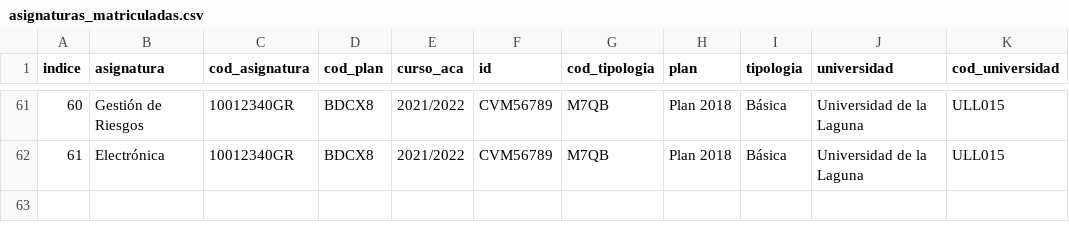
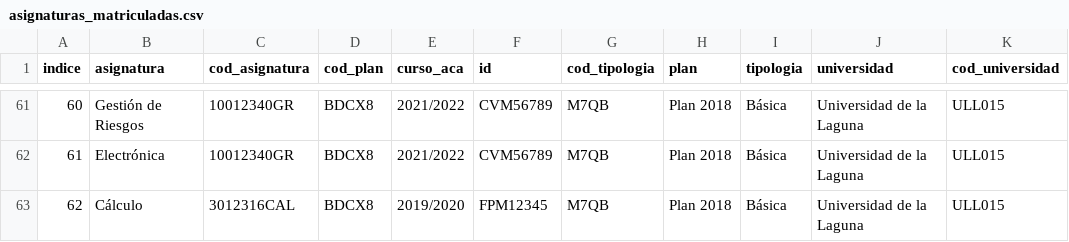
Before and after one commit to Fabrizzioperilli/Business-Intelligence-Universidades, a CSV file: data/csv/asignaturas_matriculadas.csv, drawn as a sheet; only a part is shown, gaps mark what is left out.

```diff
--- a/data/csv/asignaturas_matriculadas.csv
+++ b/data/csv/asignaturas_matriculadas.csv
@@ -62 +62,2 @@ indice,asignatura,cod_asignatura,cod_plan,curso_aca,id,cod_tipologia,plan,tipolo
 61,Electrónica,10012340GR,BDCX8,2021/2022,CVM56789,M7QB,Plan 2018,Básica,Universidad de la Laguna,ULL015
+62,Cálculo,3012316CAL,BDCX8,2019/2020,FPM12345,M7QB,Plan 2018,Básica,Universidad de la Laguna,ULL015
```
Also changed, not shown: data/csv/lineas_actas.csv, 5 other files.
